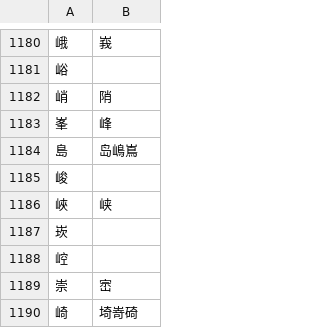
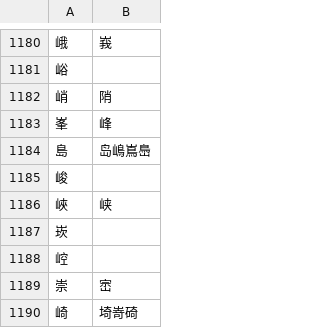
Before and after one commit to nk2028/yitizi, a CSV file: yitizi.csv, drawn as a sheet; only a part is shown, gaps mark what is left out.

Commit message:
Update yitizi.csv
Fix #1

```diff
--- a/yitizi.csv
+++ b/yitizi.csv
@@ -1183,3 +1183,3 @@
 峯,峰
-島,岛嶋嶌
+島,岛嶋嶌㠀
 峻,
```
